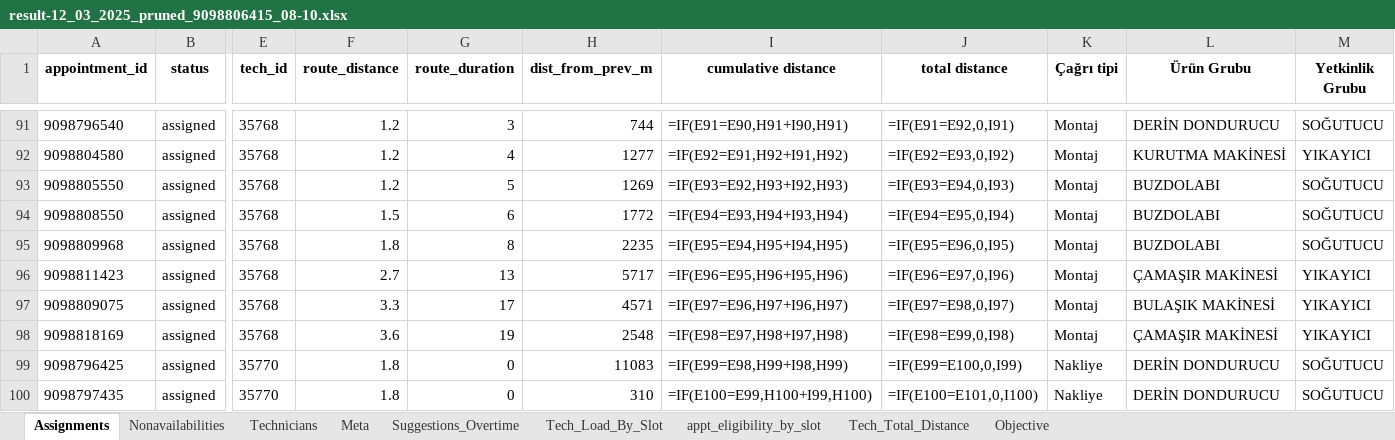
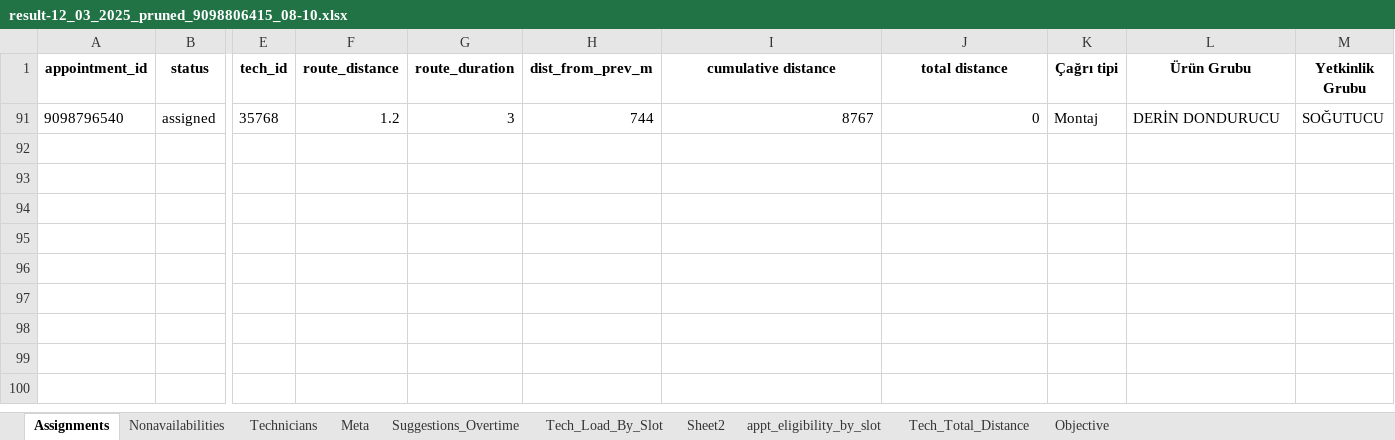
Before and after one commit to inciskaleli/DispatchOptimization-Vestel, an Excel workbook: Data/scenarios/capacity_weight=1/technician_capacity_100-driving_speed_dynamic/diff_slots/mevcut_durum/result-12_03_2025_pruned_9098806415_08-10.xlsx, sheet Assignments, drawn as a sheet; only a part is shown, gaps mark what is left out; values as stored, in another font and other column widths than the file's, no borders; formulas without a stored value are shown as written; rows hold the shown columns only; the diff covers the shown part only; the diff names each change by its address in the sheet, - before the commit and + after, or states it on an @@ line.

```diff
--- a/Data/scenarios/capacity_weight=1/technician_capacity_100-driving_speed_dynamic/diff_slots/mevcut_durum/result-12_03_2025_pruned_9098806415_08-10.xlsx (sheet Assignments)
+++ b/Data/scenarios/capacity_weight=1/technician_capacity_100-driving_speed_dynamic/diff_slots/mevcut_durum/result-12_03_2025_pruned_9098806415_08-10.xlsx (sheet Assignments)
+sheet tab: Sheet2
-I91 (cumulative distance): =IF(E91=E90,H91+I90,H91)
+I91 (cumulative distance): 8767
-J91 (total distance): =IF(E91=E92,0,I91)
+J91 (total distance): 0
-row 92: 9098804580 | assigned | 35768 | 1.2 | 4 | 1277 | =IF(E92=E91,H92+I91,H92) | =IF(E92=E93,0,I92) | Montaj | KURUTMA MAKİNESİ | YIKAYICI
-row 93: 9098805550 | assigned | 35768 | 1.2 | 5 | 1269 | =IF(E93=E92,H93+I92,H93) | =IF(E93=E94,0,I93) | Montaj | BUZDOLABI | SOĞUTUCU
-row 94: 9098808550 | assigned | 35768 | 1.5 | 6 | 1772 | =IF(E94=E93,H94+I93,H94) | =IF(E94=E95,0,I94) | Montaj | BUZDOLABI | SOĞUTUCU
-row 95: 9098809968 | assigned | 35768 | 1.8 | 8 | 2235 | =IF(E95=E94,H95+I94,H95) | =IF(E95=E96,0,I95) | Montaj | BUZDOLABI | SOĞUTUCU
-row 96: 9098811423 | assigned | 35768 | 2.7 | 13 | 5717 | =IF(E96=E95,H96+I95,H96) | =IF(E96=E97,0,I96) | Montaj | ÇAMAŞIR MAKİNESİ | YIKAYICI
-row 97: 9098809075 | assigned | 35768 | 3.3 | 17 | 4571 | =IF(E97=E96,H97+I96,H97) | =IF(E97=E98,0,I97) | Montaj | BULAŞIK MAKİNESİ | YIKAYICI
-row 98: 9098818169 | assigned | 35768 | 3.6 | 19 | 2548 | =IF(E98=E97,H98+I97,H98) | =IF(E98=E99,0,I98) | Montaj | ÇAMAŞIR MAKİNESİ | YIKAYICI
-row 99: 9098796425 | assigned | 35770 | 1.8 | 0 | 11083 | =IF(E99=E98,H99+I98,H99) | =IF(E99=E100,0,I99) | Nakliye | DERİN DONDURUCU | SOĞUTUCU
-row 100: 9098797435 | assigned | 35770 | 1.8 | 0 | 310 | =IF(E100=E99,H100+I99,H100) | =IF(E100=E101,0,I100) | Nakliye | DERİN DONDURUCU | SOĞUTUCU
```
Also changed, not shown: 121 removed rows elsewhere in this sheet, sheet appt_eligibility_by_slot, hidden cells, Data/scenarios/capacity_weight=1/technician_capacity_100-driving_speed_dynamic/diff_slots/mevcut_durum/result-10_03_2025_pruned_9098766103_17-19.xlsx, Data/scenarios/capacity_weight=1/technician_capacity_100-driving_speed_dynamic/diff_slots/mevcut_durum/result-11_03_2025_pruned_9098792494_08-10.xlsx, 1 other file.
